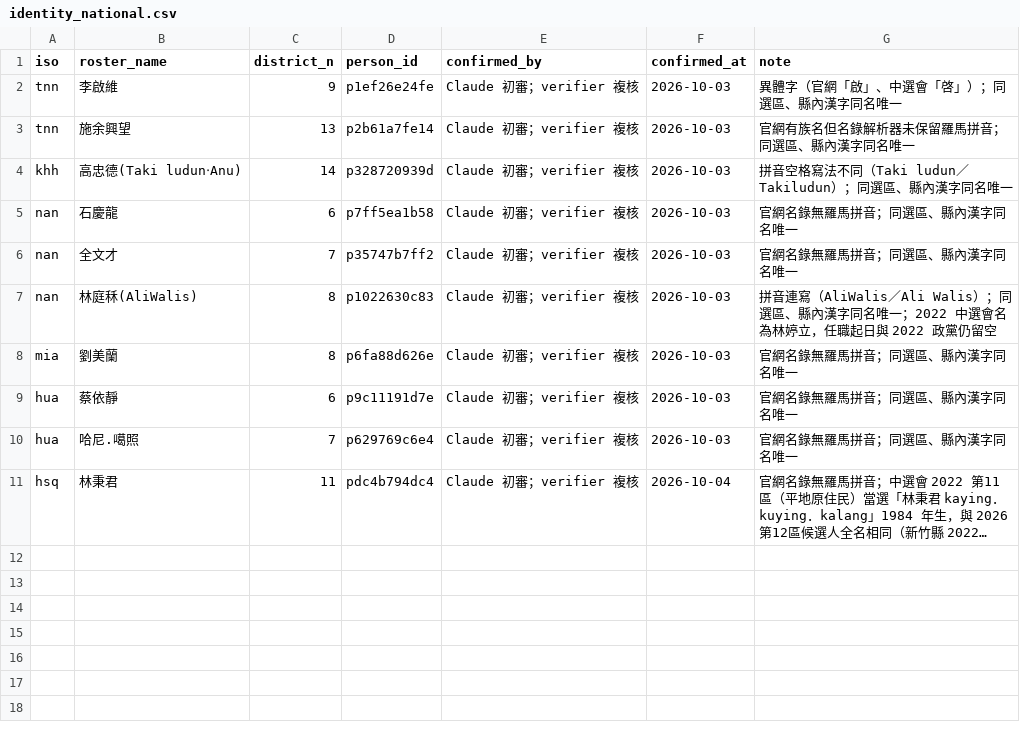
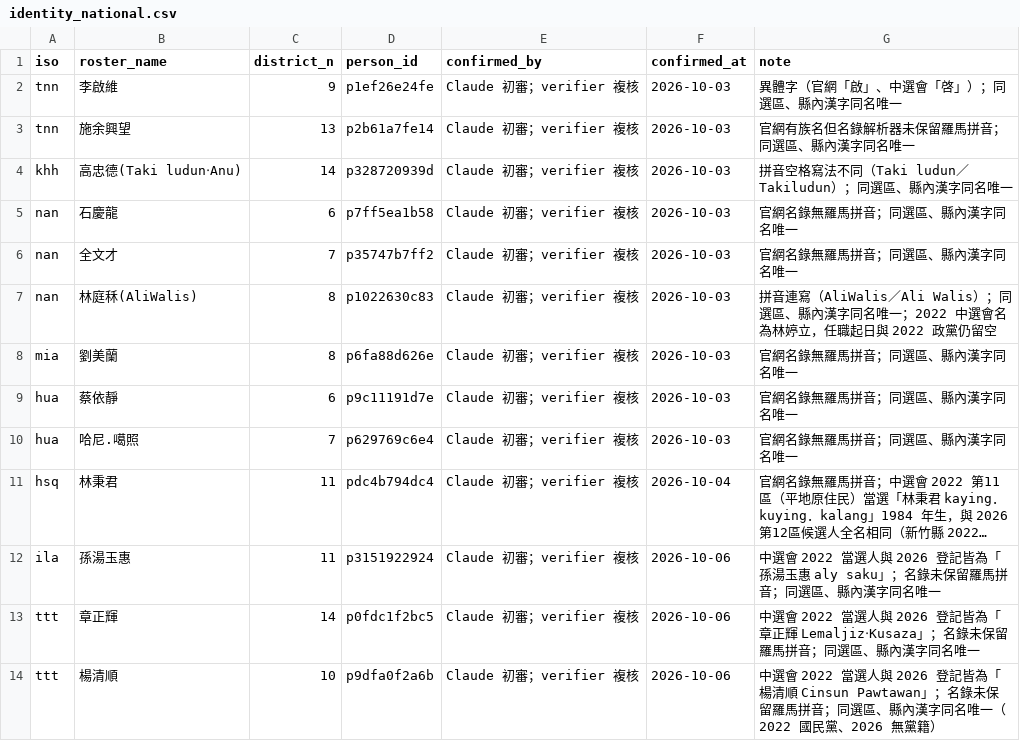
Before and after one commit to brock0312/civic-lens, a CSV file: data/identity_national.csv, drawn as a sheet; long unchanged cells end in …; the diff names each change by its address in the sheet, - before the commit and + after, or states it on an @@ line.

Commit message:
fix: read Penghu roster links with extra attributes and confirm three aboriginal councillors

```diff
--- a/data/identity_national.csv
+++ b/data/identity_national.csv
+row 12: ila | 孫湯玉惠 | 11 | p3151922924 | Claude 初審；verifier 複核 | 2026-10-06 | 中選會 2022 當選人與 2026 登記皆為「孫湯玉惠 aly saku」；名錄未保留羅馬拼音；同選區、縣內漢字同名唯一
+row 13: ttt | 章正輝 | 14 | p0fdc1f2bc5 | Claude 初審；verifier 複核 | 2026-10-06 | 中選會 2022 當選人與 2026 登記皆為「章正輝 Lemaljiz‧Kusaza」；名錄未保留羅馬拼音；同選區、縣內漢字同名唯一
+row 14: ttt | 楊清順 | 10 | p9dfa0f2a6b | Claude 初審；verifier 複核 | 2026-10-06 | 中選會 2022 當選人與 2026 登記皆為「楊清順 Cinsun Pawtawan」；名錄未保留羅馬拼音；同選區、縣內漢字同名唯一（2022 國民黨、2026 無黨籍）
```
Also changed, not shown: 4 other files.
